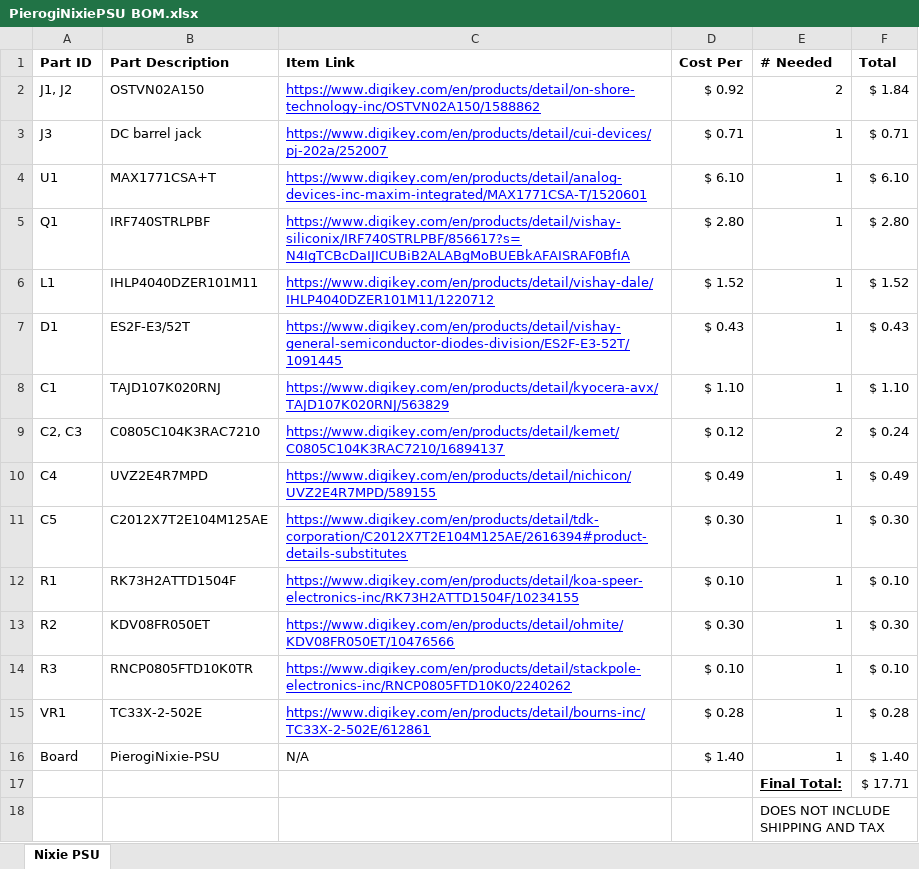
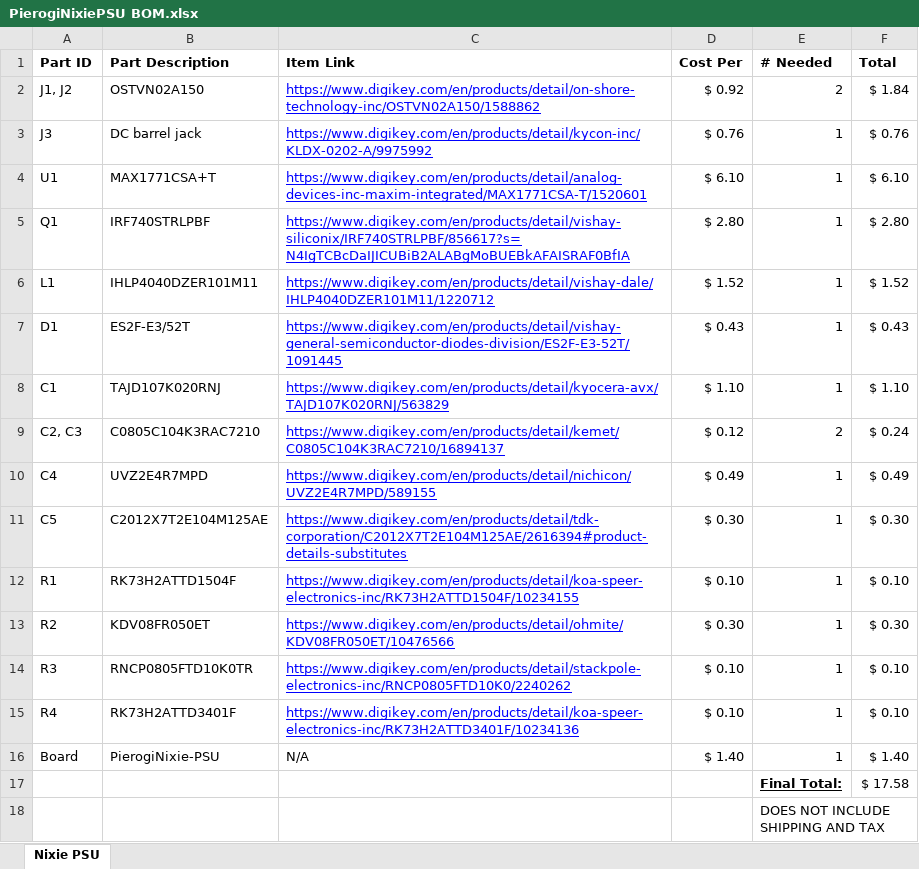
Before and after one commit to SonOfCheevap/PierogiNixie-PSU, an Excel workbook: V1.1/BOM/PierogiNixiePSU BOM.xlsx, sheet Nixie PSU, drawn as a sheet; values as stored, in another font and other column widths than the file's, no borders; charts and pictures not drawn; removed rows and columns are numbered as before the commit, all else as after; the diff names each change by its address in the sheet, - before the commit and + after, or states it on an @@ line.

```diff
--- a/V1.1/BOM/PierogiNixiePSU BOM.xlsx (sheet Nixie PSU)
+++ b/V1.1/BOM/PierogiNixiePSU BOM.xlsx (sheet Nixie PSU)
-C3 (Item Link): https://www.digikey.com/en/products/detail/cui-devices/pj-202a/252007
+C3 (Item Link): https://www.digikey.com/en/products/detail/kycon-inc/KLDX-0202-A/9975992
-D3 (Cost Per): $ 0.71
+D3 (Cost Per): $ 0.76
-F3 (Total): $ 0.71
+F3 (Total): $ 0.76
-row 15: VR1 | TC33X-2-502E | https://www.digikey.com/en/products/detail/bourns-inc/TC33X-2-502E/612861 | $ 0.28 | 1 | $ 0.28
+row 15: R4 | RK73H2ATTD3401F | https://www.digikey.com/en/products/detail/koa-speer-electronics-inc/RK73H2ATTD3401F/10234136 | $ 0.10 | 1 | $ 0.10
-F17 (Total): $ 17.71
+F17 (Total): $ 17.58
```
Also changed, not shown: 31 other files.
